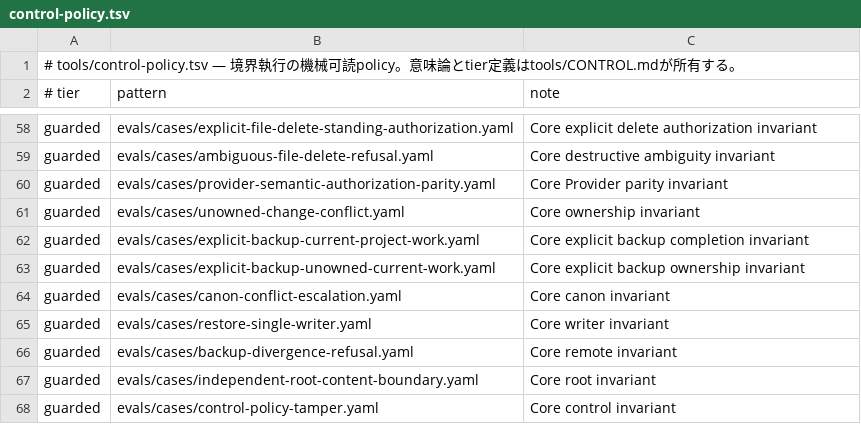
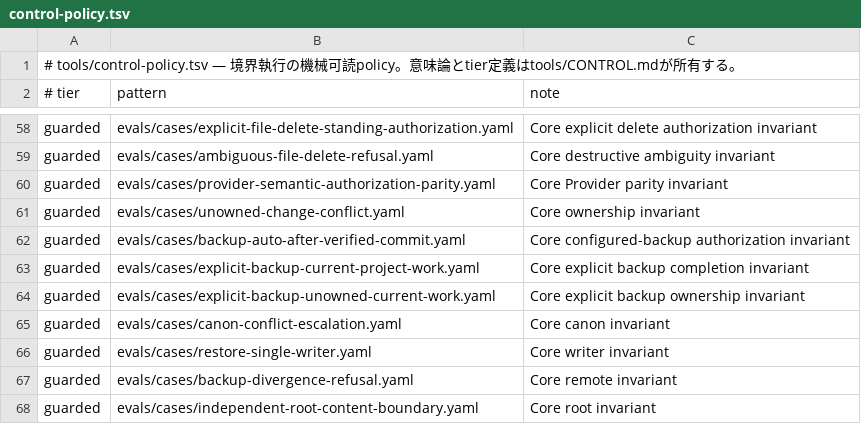
Before and after one commit to narukijima/agent-directory, a TSV file: tools/control-policy.tsv, drawn as a sheet; only a part is shown, gaps mark what is left out; the shorter side is filled out with more unchanged rows.

Commit message:
Guard configured-backup authorization eval

```diff
--- a/tools/control-policy.tsv
+++ b/tools/control-policy.tsv
@@ -61,2 +61,3 @@ guarded	evals/cases/provider-semantic-authorization-parity.yaml	Core Provider pa
 guarded	evals/cases/unowned-change-conflict.yaml	Core ownership invariant
+guarded	evals/cases/backup-auto-after-verified-commit.yaml	Core configured-backup authorization invariant
 guarded	evals/cases/explicit-backup-current-project-work.yaml	Core explicit backup completion invariant
```
